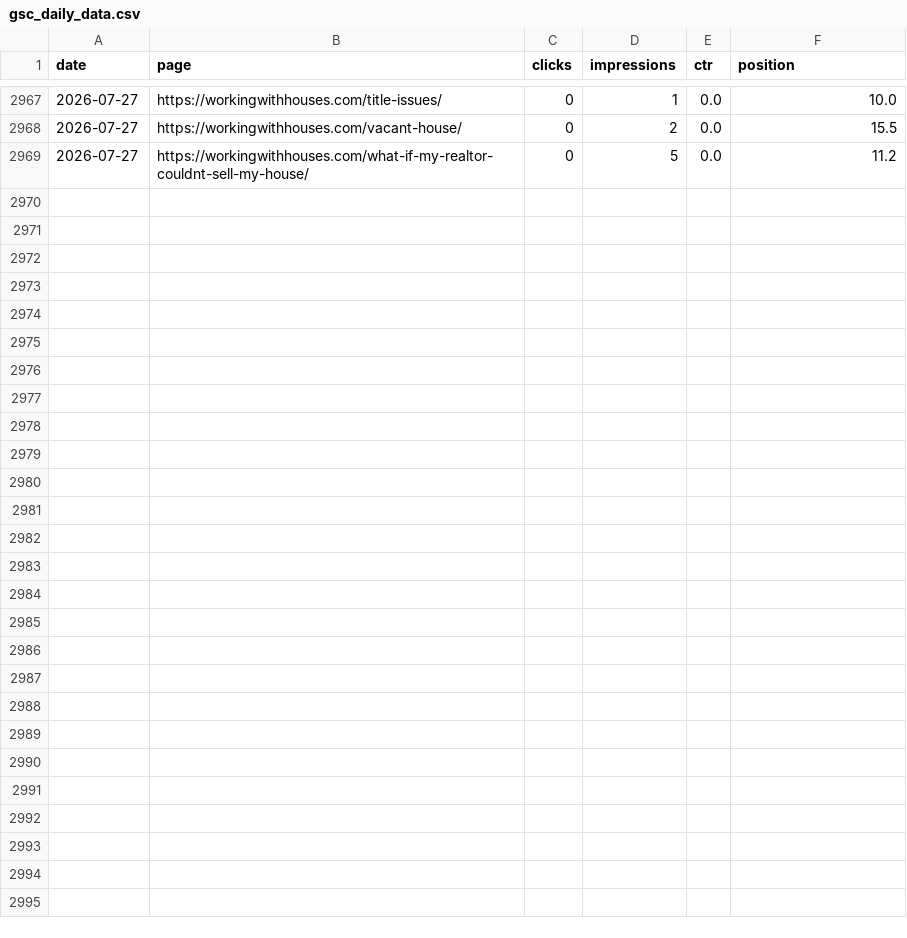
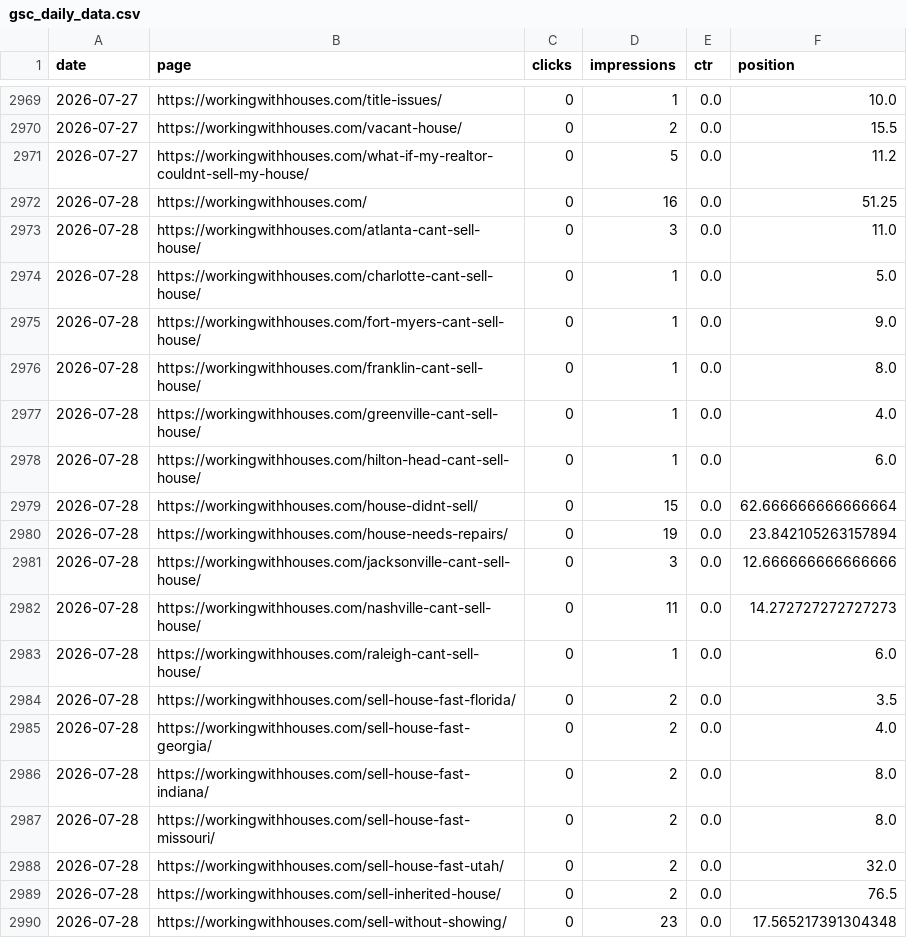
Before and after one commit to figlesias7/GSC-Tracker, a CSV file: data/gsc_daily_data.csv, drawn as a sheet; only a part is shown, gaps mark what is left out; the diff covers the shown part only.

```diff
--- a/data/gsc_daily_data.csv
+++ b/data/gsc_daily_data.csv
@@ -2969 +2971,20 @@ date,page,clicks,impressions,ctr,position
 2026-07-27,https://workingwithhouses.com/what-if-my-realtor-couldnt-sell-my-house/,0,5,0.0,11.2
+2026-07-28,https://workingwithhouses.com/,0,16,0.0,51.25
+2026-07-28,https://workingwithhouses.com/atlanta-cant-sell-house/,0,3,0.0,11.0
+2026-07-28,https://workingwithhouses.com/charlotte-cant-sell-house/,0,1,0.0,5.0
+2026-07-28,https://workingwithhouses.com/fort-myers-cant-sell-house/,0,1,0.0,9.0
+2026-07-28,https://workingwithhouses.com/franklin-cant-sell-house/,0,1,0.0,8.0
+2026-07-28,https://workingwithhouses.com/greenville-cant-sell-house/,0,1,0.0,4.0
+2026-07-28,https://workingwithhouses.com/hilton-head-cant-sell-house/,0,1,0.0,6.0
+2026-07-28,https://workingwithhouses.com/house-didnt-sell/,0,15,0.0,62.666666666666664
+2026-07-28,https://workingwithhouses.com/house-needs-repairs/,0,19,0.0,23.842105263157894
+2026-07-28,https://workingwithhouses.com/jacksonville-cant-sell-house/,0,3,0.0,12.666666666666666
+2026-07-28,https://workingwithhouses.com/nashville-cant-sell-house/,0,11,0.0,14.272727272727273
+2026-07-28,https://workingwithhouses.com/raleigh-cant-sell-house/,0,1,0.0,6.0
+2026-07-28,https://workingwithhouses.com/sell-house-fast-florida/,0,2,0.0,3.5
+2026-07-28,https://workingwithhouses.com/sell-house-fast-georgia/,0,2,0.0,4.0
+2026-07-28,https://workingwithhouses.com/sell-house-fast-indiana/,0,2,0.0,8.0
+2026-07-28,https://workingwithhouses.com/sell-house-fast-missouri/,0,2,0.0,8.0
+2026-07-28,https://workingwithhouses.com/sell-house-fast-utah/,0,2,0.0,32.0
+2026-07-28,https://workingwithhouses.com/sell-inherited-house/,0,2,0.0,76.5
+2026-07-28,https://workingwithhouses.com/sell-without-showing/,0,23,0.0,17.565217391304348
```
Also changed, not shown: 11 added rows elsewhere in this file, 1 other file.
